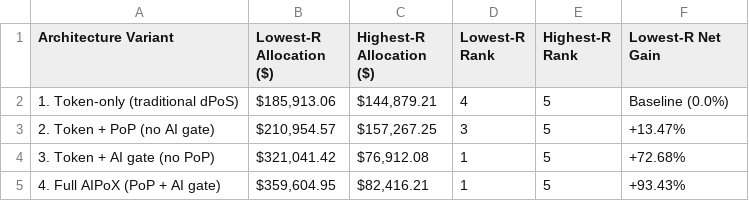
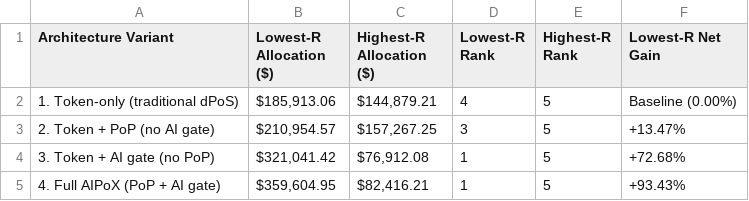
Before and after one commit to RayanAndish/DAO-VC, a CSV file: Table_5_Ablation_Study.csv, drawn as a sheet.

```diff
--- a/Table_5_Ablation_Study.csv
+++ b/Table_5_Ablation_Study.csv
@@ -1,3 +1,3 @@
 Architecture Variant,Lowest-R Allocation ($),Highest-R Allocation ($),Lowest-R Rank,Highest-R Rank,Lowest-R Net Gain
-1. Token-only (traditional dPoS),"$185,913.06","$144,879.21",4,5,Baseline (0.0%)
+1. Token-only (traditional dPoS),"$185,913.06","$144,879.21",4,5,Baseline (0.00%)
 2. Token + PoP (no AI gate),"$210,954.57","$157,267.25",3,5,+13.47%
```
Also changed, not shown: Data/Table_3_AI_Validation_Metrics.csv, OnChain_Test_Log.csv, 18 other files.
